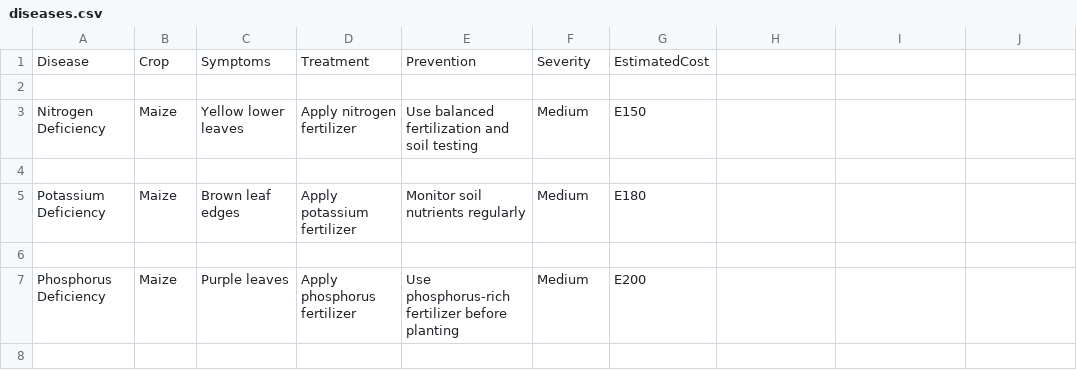
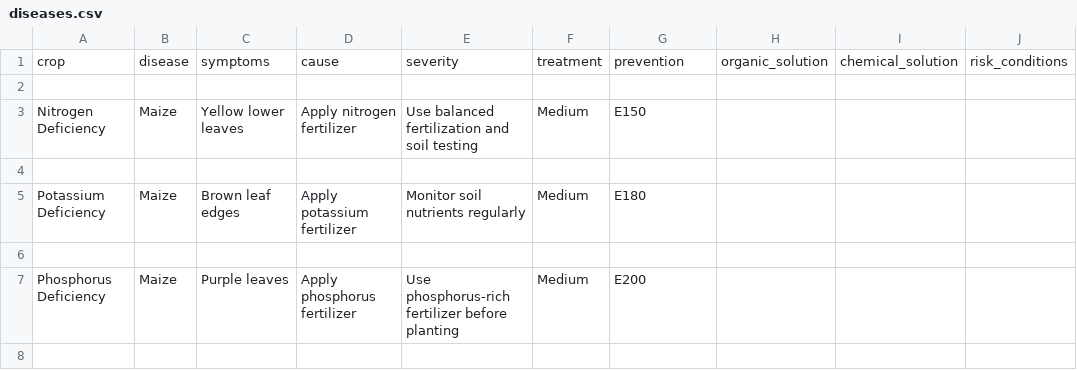
Before and after one commit to R1ck307/CropInsight, a CSV file: data/diseases.csv, drawn as a sheet; only a part is shown.

Commit message:
Update diseases.csv

```diff
--- a/data/diseases.csv
+++ b/data/diseases.csv
@@ -1,2 +1,2 @@
-Disease,Crop,Symptoms,Treatment,Prevention,Severity,EstimatedCost
+crop,disease,symptoms,cause,severity,treatment,prevention,organic_solution,chemical_solution,risk_conditions
 
```
